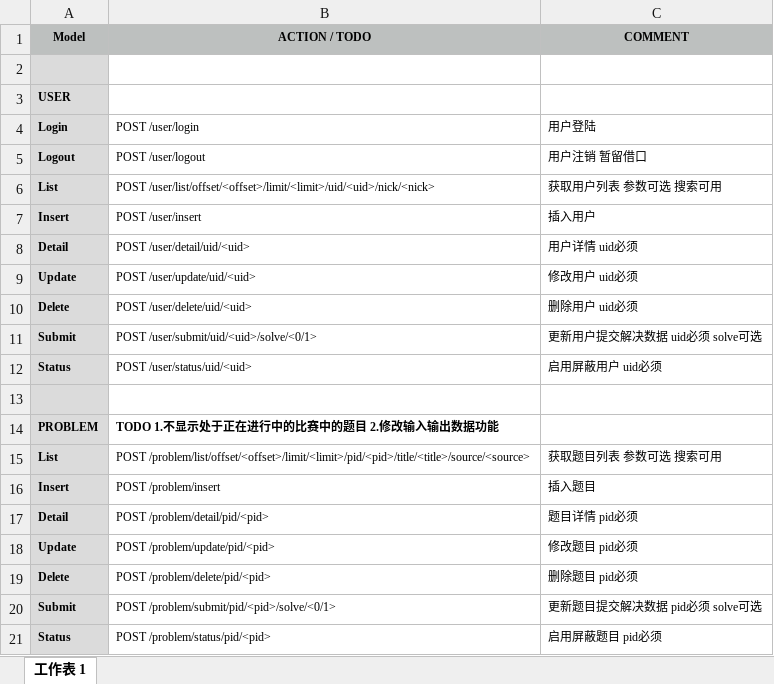
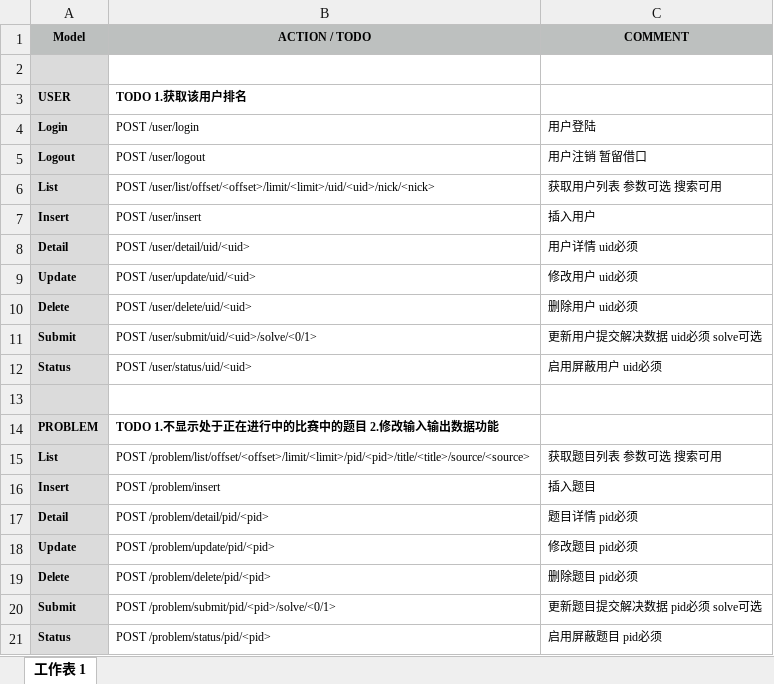
Before and after one commit to memelee/GoServer, an Excel workbook: doc/GoServerAPI.xlsx, sheet 工作表 1, drawn as a sheet; values as stored, in another font and other column widths than the file's, no borders; the diff names each change by its address in the sheet, - before the commit and + after, or states it on an @@ line.

```diff
--- a/doc/GoServerAPI.xlsx (sheet 工作表 1)
+++ b/doc/GoServerAPI.xlsx (sheet 工作表 1)
-B3 (ACTION / TODO): (empty)
+B3 (ACTION / TODO): TODO 1.获取该用户排名
```
Also changed, not shown: 8 other files.
